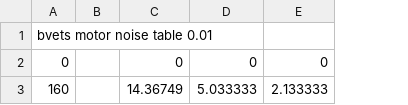
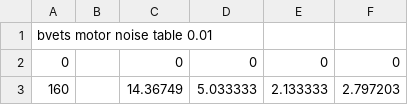
Before and after one commit to mikangogo/JRTrainPack, a CSV file: Vehicle/115/motornoise/brakefreq.csv, drawn as a sheet; the diff names each change by its address in the sheet, - before the commit and + after, or states it on an @@ line.

```diff
--- a/Vehicle/115/motornoise/brakefreq.csv
+++ b/Vehicle/115/motornoise/brakefreq.csv
+column F, rows 2-3: 0 | 2.797203
```
Also changed, not shown: Vehicle/115/motornoise/brakevol.csv, Vehicle/115/motornoise/powerfreq.csv, 8 other files.
